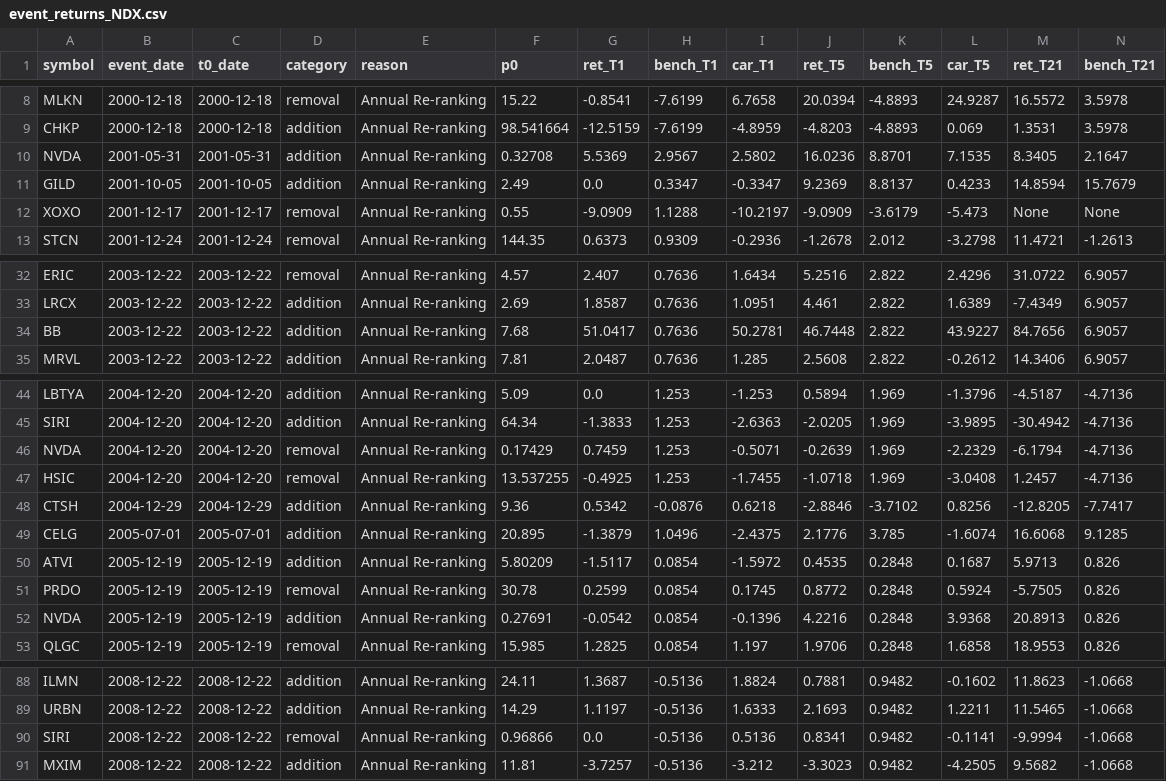
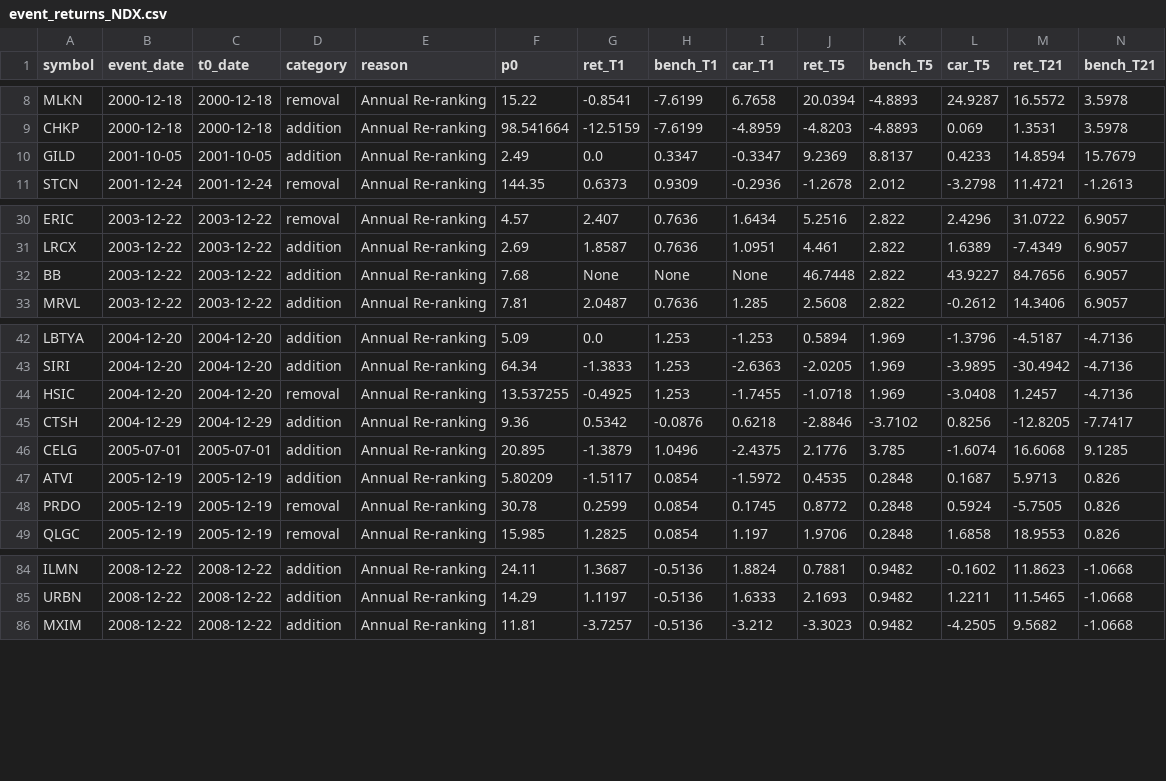
Before and after one commit to ceta-research/backtests, a CSV file: event-index-recon/results/event_returns_NDX.csv, drawn as a sheet; only a part is shown, gaps mark what is left out; removed rows and columns are numbered as before the commit, all else as after; rows hold the shown columns only; the diff covers the shown part only; the diff names each change by its address in the sheet, - before the commit and + after, or states it on an @@ line.

Commit message:
Fix biases in event-index-recon: data quality guards (oscillation removal + entry price filter + return cap)

```diff
--- a/event-index-recon/results/event_returns_NDX.csv
+++ b/event-index-recon/results/event_returns_NDX.csv
-row 10: NVDA | 2001-05-31 | 2001-05-31 | addition | Annual Re-ranking | 0.32708 | 5.5369 | 2.9567 | 2.5802 | 16.0236 | 8.8701 | 7.1535 | 8.3405 | 2.1647
-row 12: XOXO | 2001-12-17 | 2001-12-17 | removal | Annual Re-ranking | 0.55 | -9.0909 | 1.1288 | -10.2197 | -9.0909 | -3.6179 | -5.473 | None | None
-G32 (ret_T1): 51.0417
+G32 (ret_T1): None
-H32 (bench_T1): 0.7636
+H32 (bench_T1): None
-I32 (car_T1): 50.2781
+I32 (car_T1): None
-row 46: NVDA | 2004-12-20 | 2004-12-20 | removal | Annual Re-ranking | 0.17429 | 0.7459 | 1.253 | -0.5071 | -0.2639 | 1.969 | -2.2329 | -6.1794 | -4.7136
-row 52: NVDA | 2005-12-19 | 2005-12-19 | addition | Annual Re-ranking | 0.27691 | -0.0542 | 0.0854 | -0.1396 | 4.2216 | 0.2848 | 3.9368 | 20.8913 | 0.826
-row 90: SIRI | 2008-12-22 | 2008-12-22 | removal | Annual Re-ranking | 0.96866 | 0.0 | -0.5136 | 0.5136 | 0.8341 | 0.9482 | -0.1141 | -9.9994 | -1.0668
```
Also changed, not shown: 3 edited cells elsewhere in this file, event-index-recon/results/event_returns_SP500.csv, 3 other files.
